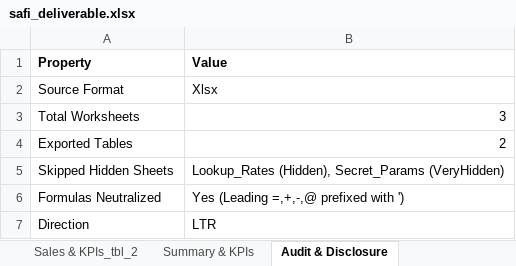
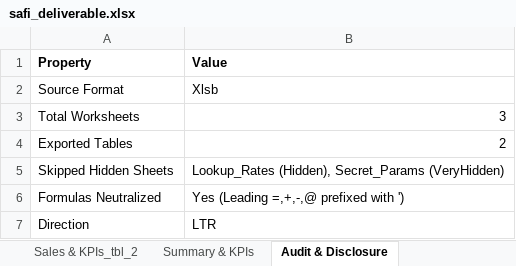
Before and after one commit to mo7amedrabei14-cell/Safi, an Excel workbook: artifacts/intro-visual/studio-e2e/safi_deliverable.xlsx, sheet Audit & Disclosure, drawn as a sheet; values as stored, in another font and other column widths than the file's, no borders; the diff names each change by its address in the sheet, - before the commit and + after, or states it on an @@ line.

```diff
--- a/artifacts/intro-visual/studio-e2e/safi_deliverable.xlsx (sheet Audit & Disclosure)
+++ b/artifacts/intro-visual/studio-e2e/safi_deliverable.xlsx (sheet Audit & Disclosure)
-B2 (Value): Xlsx
+B2 (Value): Xlsb
```
Also changed, not shown: sheet Sales & KPIs_tbl_1, 33 other files.
